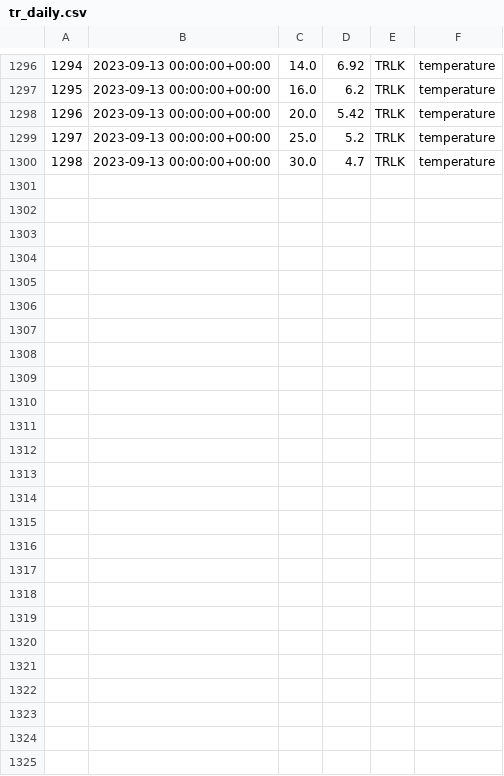
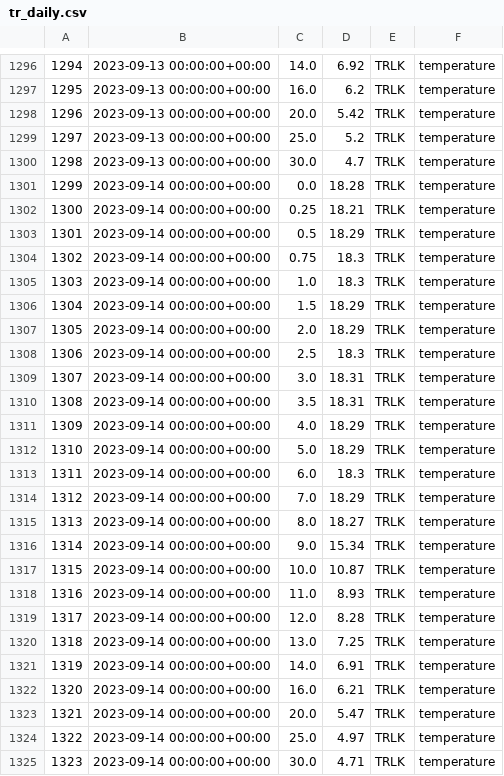
Before and after one commit to pschramm93/NTL_flare, a CSV file: D:/admin/Desktop/tr_daily.csv, drawn as a sheet; only a part is shown, gaps mark what is left out.

Commit message:
Add/Update CSV file

```diff
--- a/D:/admin/Desktop/tr_daily.csv
+++ b/D:/admin/Desktop/tr_daily.csv
@@ -1300 +1300,26 @@
 1298,2023-09-13 00:00:00+00:00,30.0,4.7,TRLK,temperature
+1299,2023-09-14 00:00:00+00:00,0.0,18.28,TRLK,temperature
+1300,2023-09-14 00:00:00+00:00,0.25,18.21,TRLK,temperature
+1301,2023-09-14 00:00:00+00:00,0.5,18.29,TRLK,temperature
+1302,2023-09-14 00:00:00+00:00,0.75,18.3,TRLK,temperature
+1303,2023-09-14 00:00:00+00:00,1.0,18.3,TRLK,temperature
+1304,2023-09-14 00:00:00+00:00,1.5,18.29,TRLK,temperature
+1305,2023-09-14 00:00:00+00:00,2.0,18.29,TRLK,temperature
+1306,2023-09-14 00:00:00+00:00,2.5,18.3,TRLK,temperature
+1307,2023-09-14 00:00:00+00:00,3.0,18.31,TRLK,temperature
+1308,2023-09-14 00:00:00+00:00,3.5,18.31,TRLK,temperature
+1309,2023-09-14 00:00:00+00:00,4.0,18.29,TRLK,temperature
+1310,2023-09-14 00:00:00+00:00,5.0,18.29,TRLK,temperature
+1311,2023-09-14 00:00:00+00:00,6.0,18.3,TRLK,temperature
+1312,2023-09-14 00:00:00+00:00,7.0,18.29,TRLK,temperature
+1313,2023-09-14 00:00:00+00:00,8.0,18.27,TRLK,temperature
+1314,2023-09-14 00:00:00+00:00,9.0,15.34,TRLK,temperature
+1315,2023-09-14 00:00:00+00:00,10.0,10.87,TRLK,temperature
+1316,2023-09-14 00:00:00+00:00,11.0,8.93,TRLK,temperature
+1317,2023-09-14 00:00:00+00:00,12.0,8.28,TRLK,temperature
+1318,2023-09-14 00:00:00+00:00,13.0,7.25,TRLK,temperature
+1319,2023-09-14 00:00:00+00:00,14.0,6.91,TRLK,temperature
+1320,2023-09-14 00:00:00+00:00,16.0,6.21,TRLK,temperature
+1321,2023-09-14 00:00:00+00:00,20.0,5.47,TRLK,temperature
+1322,2023-09-14 00:00:00+00:00,25.0,4.97,TRLK,temperature
+1323,2023-09-14 00:00:00+00:00,30.0,4.71,TRLK,temperature
```
